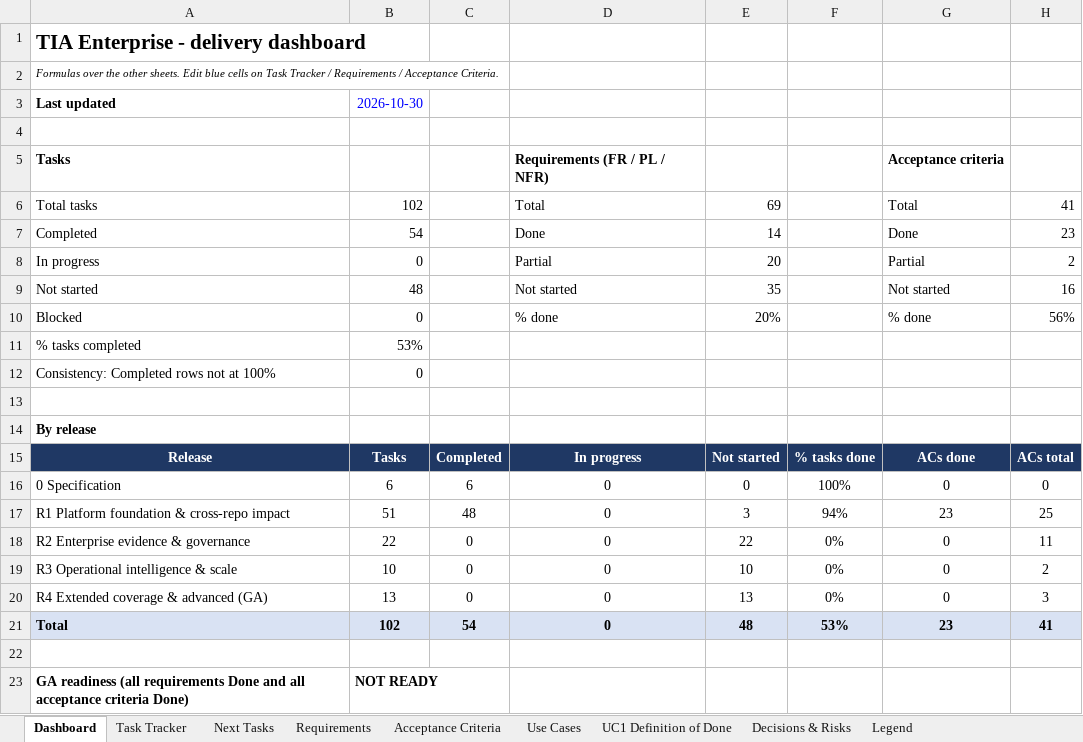
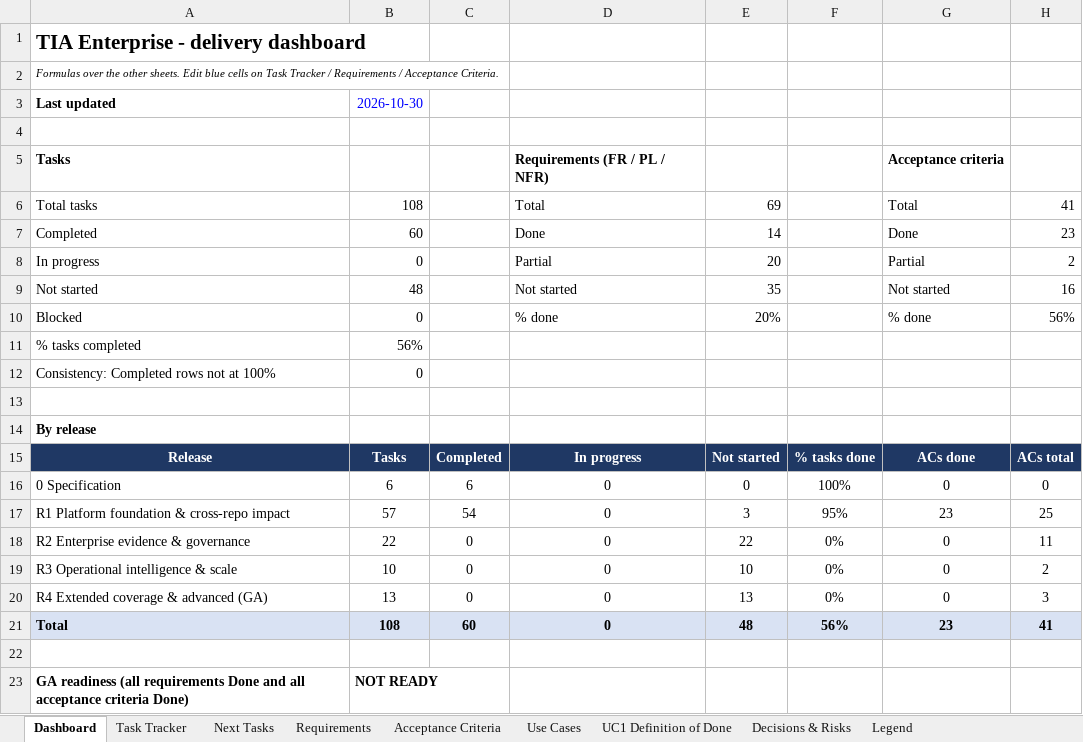
Before and after one commit to Assetvaluecash/codeflow, an Excel workbook: TIA-Project-Tracker.xlsx, sheet Dashboard, drawn as a sheet; values as stored, in another font and other column widths than the file's, no borders; the diff names each change by its address in the sheet, - before the commit and + after, or states it on an @@ line.

```diff
--- a/TIA-Project-Tracker.xlsx (sheet Dashboard)
+++ b/TIA-Project-Tracker.xlsx (sheet Dashboard)
-B6: 102
+B6: 108
-B7: 54
+B7: 60
-B11: 53%
+B11: 56%
-B17: 51
+B17: 57
-C17: 48
+C17: 54
-F17: 94%
+F17: 95%
-B21: 102
+B21: 108
-C21: 54
+C21: 60
-F21: 53%
+F21: 56%
```
Also changed, not shown: sheet Task Tracker, sheet Requirements, sheet UC1 Definition of Done, sheet Acceptance Criteria, sheet Use Cases, sheet Next Tasks, formulas that keep their value, 30 other files.
